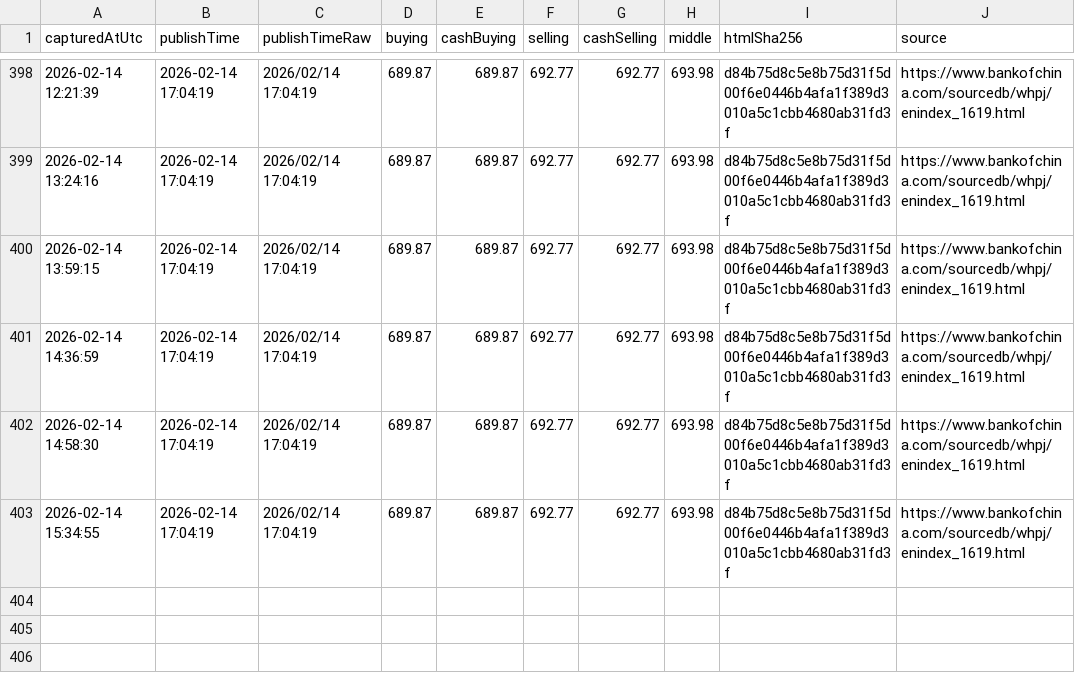
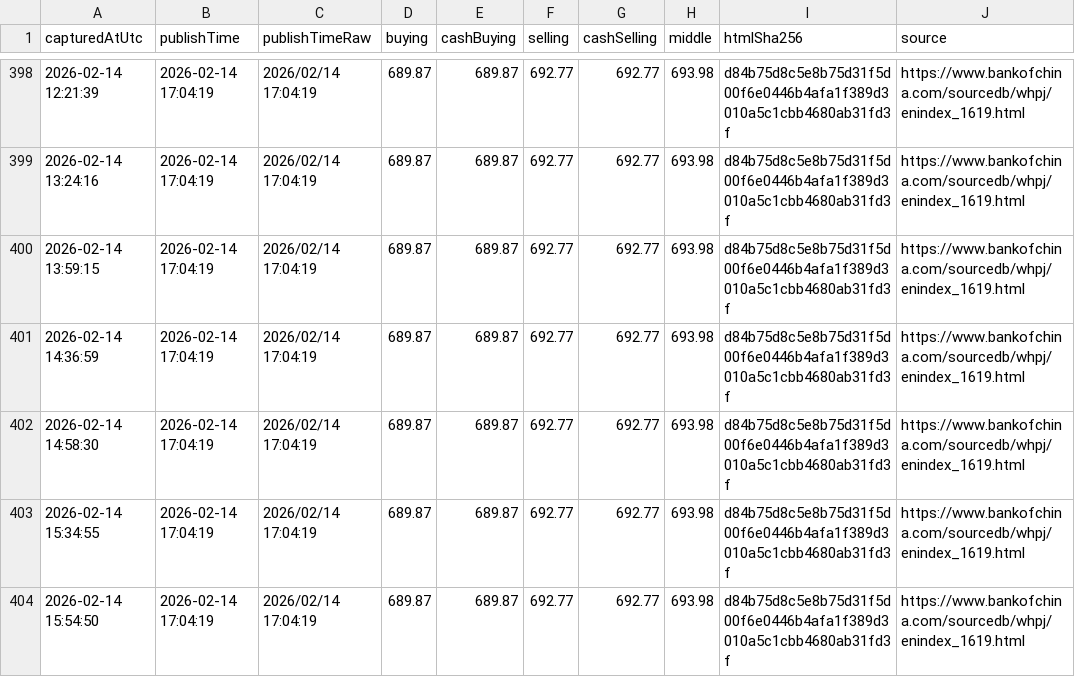
Before and after one commit to lsvkarunkumar/boc-usd-cny-dashboard, a CSV file: data/2026/2026-02-capturelog.csv, drawn as a sheet; only a part is shown, gaps mark what is left out.

Commit message:
Update BOC USD rates (auto)

```diff
--- a/data/2026/2026-02-capturelog.csv
+++ b/data/2026/2026-02-capturelog.csv
@@ -403 +403,2 @@ capturedAtUtc,publishTime,publishTimeRaw,buying,cashBuying,selling,cashSelling,m
 2026-02-14 15:34:55,2026-02-14 17:04:19,2026/02/14 17:04:19,689.87,689.87,692.77,692.77,693.98,d84b75d8c5e8b75d31f5d00f6e0446b4afa1f389d3010a5c1cbb4680ab31fd3f,https://www.bankofchina.com/sourcedb/whpj/enindex_1619.html
+2026-02-14 15:54:50,2026-02-14 17:04:19,2026/02/14 17:04:19,689.87,689.87,692.77,692.77,693.98,d84b75d8c5e8b75d31f5d00f6e0446b4afa1f389d3010a5c1cbb4680ab31fd3f,https://www.bankofchina.com/sourcedb/whpj/enindex_1619.html
```
